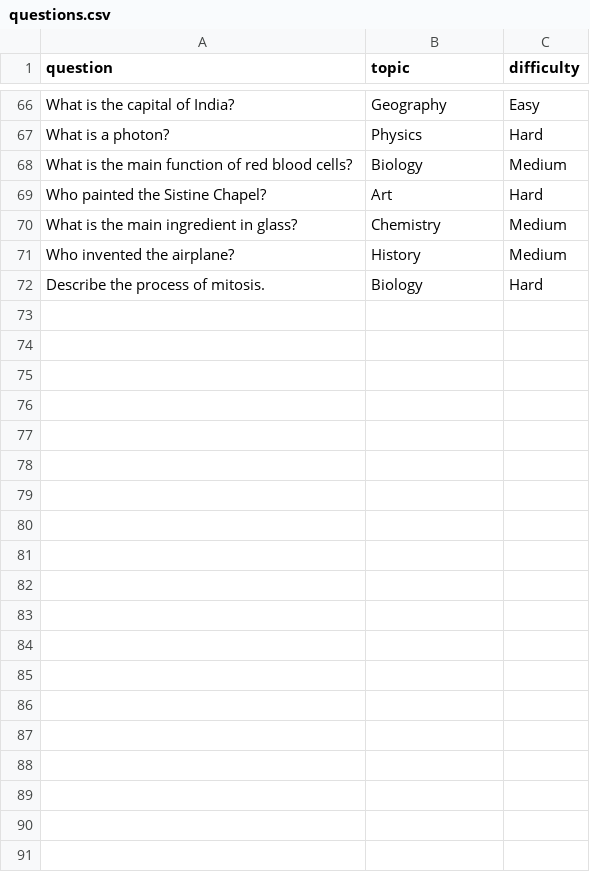
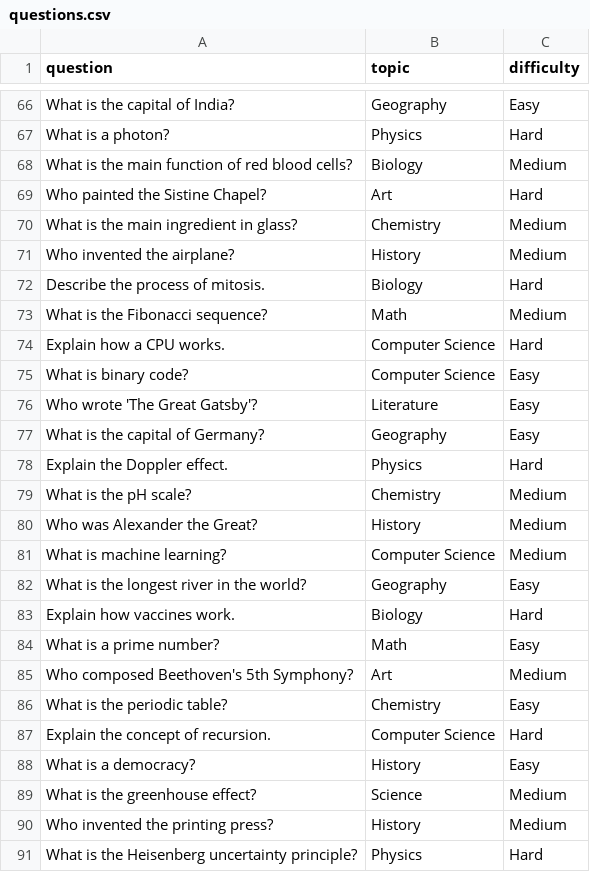
Before and after one commit to Anlinnazateth/QUESTION-CLASSIFIER, a CSV file: questions.csv, drawn as a sheet; only a part is shown, gaps mark what is left out; the diff covers the shown part only; the diff names each change by its address in the sheet, - before the commit and + after, or states it on an @@ line.

Commit message:
Expand training dataset to 100+ questions

```diff
--- a/questions.csv
+++ b/questions.csv
+row 73: What is the Fibonacci sequence? | Math | Medium
+row 74: Explain how a CPU works. | Computer Science | Hard
+row 75: What is binary code? | Computer Science | Easy
+row 76: Who wrote 'The Great Gatsby'? | Literature | Easy
+row 77: What is the capital of Germany? | Geography | Easy
+row 78: Explain the Doppler effect. | Physics | Hard
+row 79: What is the pH scale? | Chemistry | Medium
+row 80: Who was Alexander the Great? | History | Medium
+row 81: What is machine learning? | Computer Science | Medium
+row 82: What is the longest river in the world? | Geography | Easy
+row 83: Explain how vaccines work. | Biology | Hard
+row 84: What is a prime number? | Math | Easy
+row 85: Who composed Beethoven's 5th Symphony? | Art | Medium
+row 86: What is the periodic table? | Chemistry | Easy
+row 87: Explain the concept of recursion. | Computer Science | Hard
+row 88: What is a democracy? | History | Easy
+row 89: What is the greenhouse effect? | Science | Medium
+row 90: Who invented the printing press? | History | Medium
+row 91: What is the Heisenberg uncertainty principle? | Physics | Hard
```
Also changed, not shown: 15 added rows elsewhere in this file.
